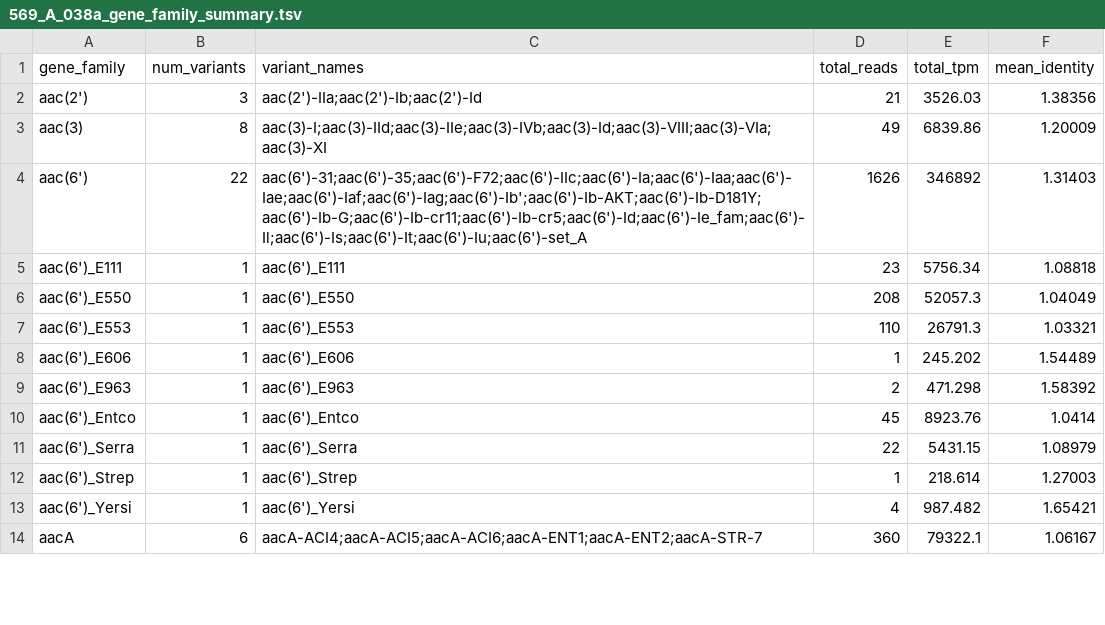
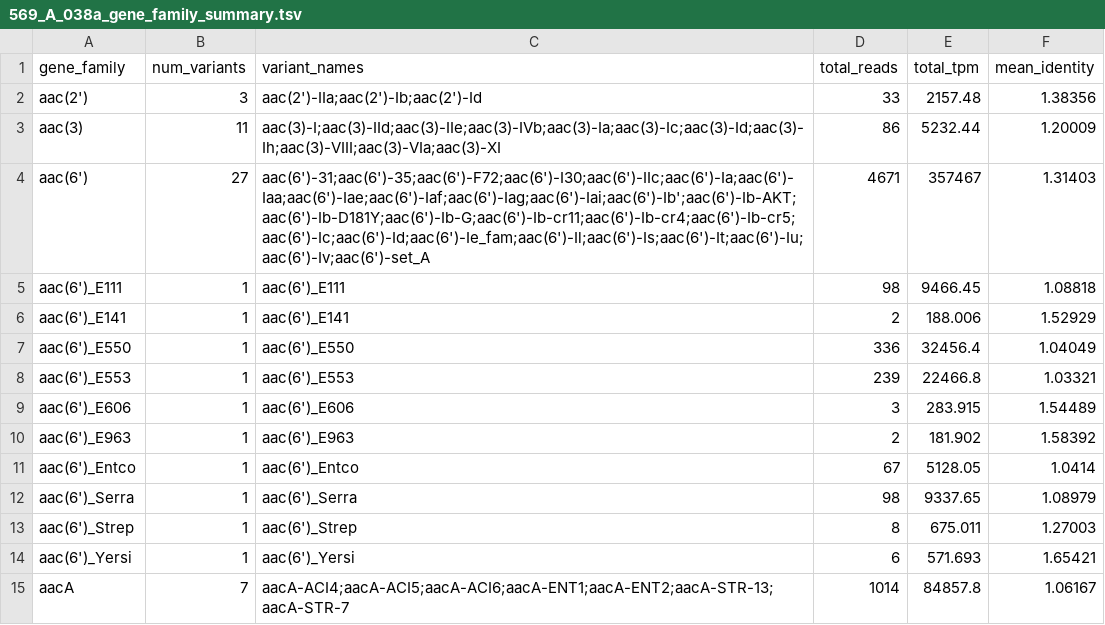
Before and after one commit to haslamdb/biogpu, a TSV file: runtime/kernels/genes/amr_results/569_A_038a_gene_family_summary.tsv, drawn as a sheet; only a part is shown; the diff covers the shown part only.

```diff
--- a/runtime/kernels/genes/amr_results/569_A_038a_gene_family_summary.tsv
+++ b/runtime/kernels/genes/amr_results/569_A_038a_gene_family_summary.tsv
@@ -1,14 +1,15 @@
 gene_family	num_variants	variant_names	total_reads	total_tpm	mean_identity
-aac(2')	3	aac(2')-IIa;aac(2')-Ib;aac(2')-Id	21	3526.03	1.38356
-aac(3)	8	aac(3)-I;aac(3)-IId;aac(3)-IIe;aac(3)-IVb;aac(3)-Id;aac(3)-VIII;aac(3)-VIa;aac(3)-XI	49	6839.86	1.20009
-aac(6')	22	aac(6')-31;aac(6')-35;aac(6')-F72;aac(6')-IIc;aac(6')-Ia;aac(6')-Iaa;aac(6')-Iae;aac(6')-Iaf;aac(6')-Iag;aac(6')-Ib';aac(6')-Ib-AKT;aac(6')-Ib-D181Y;aac(6')-Ib-G;aac(6')-Ib-cr11;aac(6')-Ib-cr5;aac(6')-Id;aac(6')-Ie_fam;aac(6')-Il;aac(6')-Is;aac(6')-It;aac(6')-Iu;aac(6')-set_A	1626	346892	1.31403
-aac(6')_E111	1	aac(6')_E111	23	5756.34	1.08818
-aac(6')_E550	1	aac(6')_E550	208	52057.3	1.04049
-aac(6')_E553	1	aac(6')_E553	110	26791.3	1.03321
-aac(6')_E606	1	aac(6')_E606	1	245.202	1.54489
-aac(6')_E963	1	aac(6')_E963	2	471.298	1.58392
-aac(6')_Entco	1	aac(6')_Entco	45	8923.76	1.0414
-aac(6')_Serra	1	aac(6')_Serra	22	5431.15	1.08979
-aac(6')_Strep	1	aac(6')_Strep	1	218.614	1.27003
-aac(6')_Yersi	1	aac(6')_Yersi	4	987.482	1.65421
-aacA	6	aacA-ACI4;aacA-ACI5;aacA-ACI6;aacA-ENT1;aacA-ENT2;aacA-STR-7	360	79322.1	1.06167
+aac(2')	3	aac(2')-IIa;aac(2')-Ib;aac(2')-Id	33	2157.48	1.38356
+aac(3)	11	aac(3)-I;aac(3)-IId;aac(3)-IIe;aac(3)-IVb;aac(3)-Ia;aac(3)-Ic;aac(3)-Id;aac(3)-Ih;aac(3)-VIII;aac(3)-VIa;aac(3)-XI	86	5232.44	1.20009
+aac(6')	27	aac(6')-31;aac(6')-35;aac(6')-F72;aac(6')-I30;aac(6')-IIc;aac(6')-Ia;aac(6')-Iaa;aac(6')-Iae;aac(6')-Iaf;aac(6')-Iag;aac(6')-Iai;aac(6')-Ib';aac(6')-Ib-AKT;aac(6')-Ib-D181Y;aac(6')-Ib-G;aac(6')-Ib-cr11;aac(6')-Ib-cr4;aac(6')-Ib-cr5;aac(6')-Ic;aac(6')-Id;aac(6')-Ie_fam;aac(6')-Il;aac(6')-Is;aac(6')-It;aac(6')-Iu;aac(6')-Iv;aac(6')-set_A	4671	357467	1.31403
+aac(6')_E111	1	aac(6')_E111	98	9466.45	1.08818
+aac(6')_E141	1	aac(6')_E141	2	188.006	1.52929
+aac(6')_E550	1	aac(6')_E550	336	32456.4	1.04049
+aac(6')_E553	1	aac(6')_E553	239	22466.8	1.03321
+aac(6')_E606	1	aac(6')_E606	3	283.915	1.54489
+aac(6')_E963	1	aac(6')_E963	2	181.902	1.58392
+aac(6')_Entco	1	aac(6')_Entco	67	5128.05	1.0414
+aac(6')_Serra	1	aac(6')_Serra	98	9337.65	1.08979
+aac(6')_Strep	1	aac(6')_Strep	8	675.011	1.27003
+aac(6')_Yersi	1	aac(6')_Yersi	6	571.693	1.65421
+aacA	7	aacA-ACI4;aacA-ACI5;aacA-ACI6;aacA-ENT1;aacA-ENT2;aacA-STR-13;aacA-STR-7	1014	84857.8	1.06167
```
Also changed, not shown: 2 added rows and 43 edited cells elsewhere in this file, runtime/kernels/genes/amr_results/569_A_038a_abundance.tsv, runtime/kernels/genes/amr_results/569_A_038a_amr_abundance.tsv, 9 other files.
